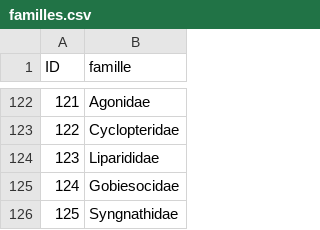
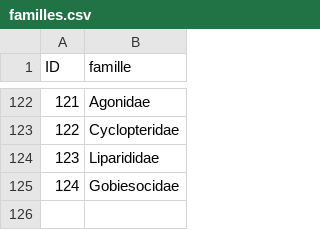
Before and after one commit to SEA-association/bdd-recofish, a CSV file: bdd_poissons/familles.csv, drawn as a sheet; only a part is shown, gaps mark what is left out; the diff names each change by its address in the sheet, - before the commit and + after, or states it on an @@ line.

Commit message:
modif doublon famille

```diff
--- a/bdd_poissons/familles.csv
+++ b/bdd_poissons/familles.csv
-row 126: 125 | Syngnathidae
```
Also changed, not shown: bdd_poissons/poissons_premiere_selection.csv, 3 other files.
